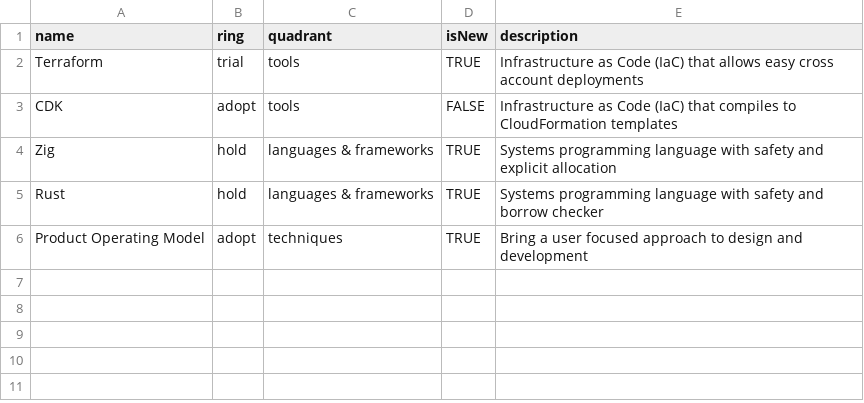
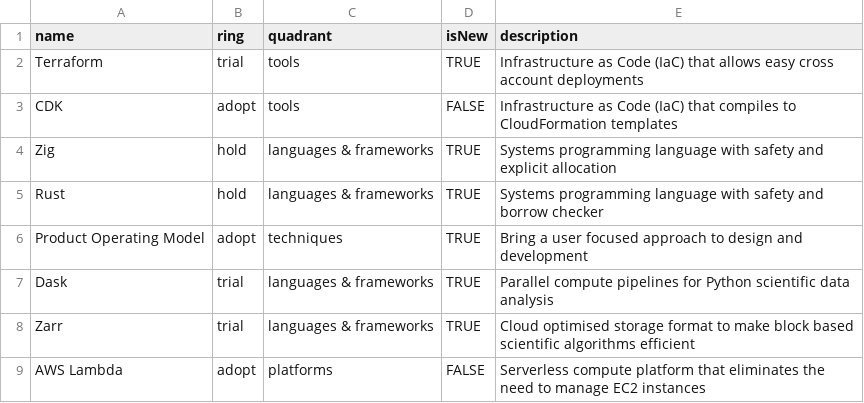
Before and after one commit to andrewgryan/tech-docs, a CSV file: transport/tech-radar.csv, drawn as a sheet; the diff names each change by its address in the sheet, - before the commit and + after, or states it on an @@ line.

Commit message:
more radar

```diff
--- a/transport/tech-radar.csv
+++ b/transport/tech-radar.csv
+row 7: Dask | trial | languages & frameworks | TRUE | Parallel compute pipelines for Python scientific data analysis
+row 8: Zarr | trial | languages & frameworks | TRUE | Cloud optimised storage format to make block based scientific algorithms efficient
+row 9: AWS Lambda | adopt | platforms | FALSE | Serverless compute platform that eliminates the need to manage EC2 instances
```
